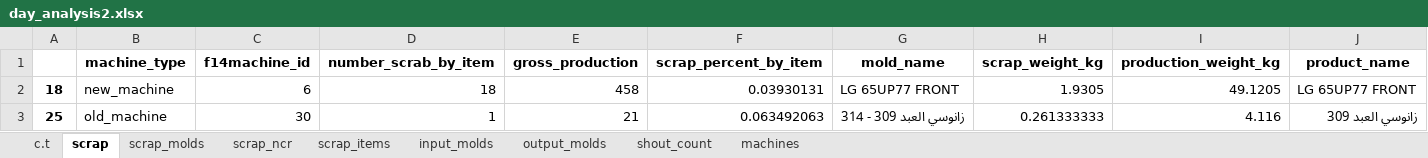
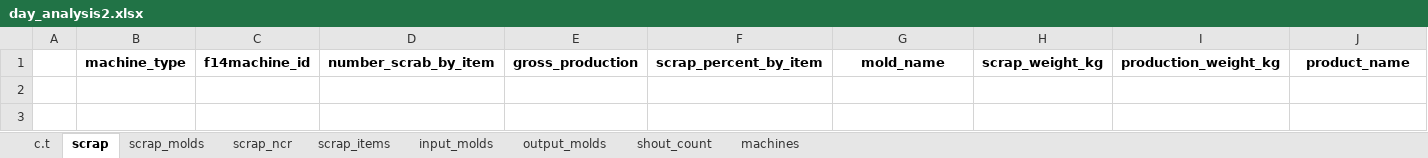
Before and after one commit to esmallah/data_assistant, an Excel workbook: analysis/formats/day_analysis2.xlsx, sheet scrap, drawn as a sheet; only a part is shown; values as stored, in another font and other column widths than the file's, no borders; rows hold the shown columns only; the diff names each change by its address in the sheet, - before the commit and + after, or states it on an @@ line.

```diff
--- a/analysis/formats/day_analysis2.xlsx (sheet scrap)
+++ b/analysis/formats/day_analysis2.xlsx (sheet scrap)
-row 2: 18 | new_machine | 6 | 18 | 458 | 0.03930131 | LG 65UP77 FRONT | 1.9305 | 49.1205 | LG 65UP77 FRONT
-row 3: 25 | old_machine | 30 | 1 | 21 | 0.063492063 | زانوسي العبد 309 - 314 | 0.261333333 | 4.116 | زانوسي العبد 309
```
Also changed, not shown: sheet input_molds, sheet output_molds, sheet scrap_items, sheet machines, sheet shout_count, sheet scrap_molds, 2 more sheets, analysis/formats/QC_molds_daily_archive.xlsx, analysis/formats/QC_molds_daily_summary.xlsx, 11 other files.
